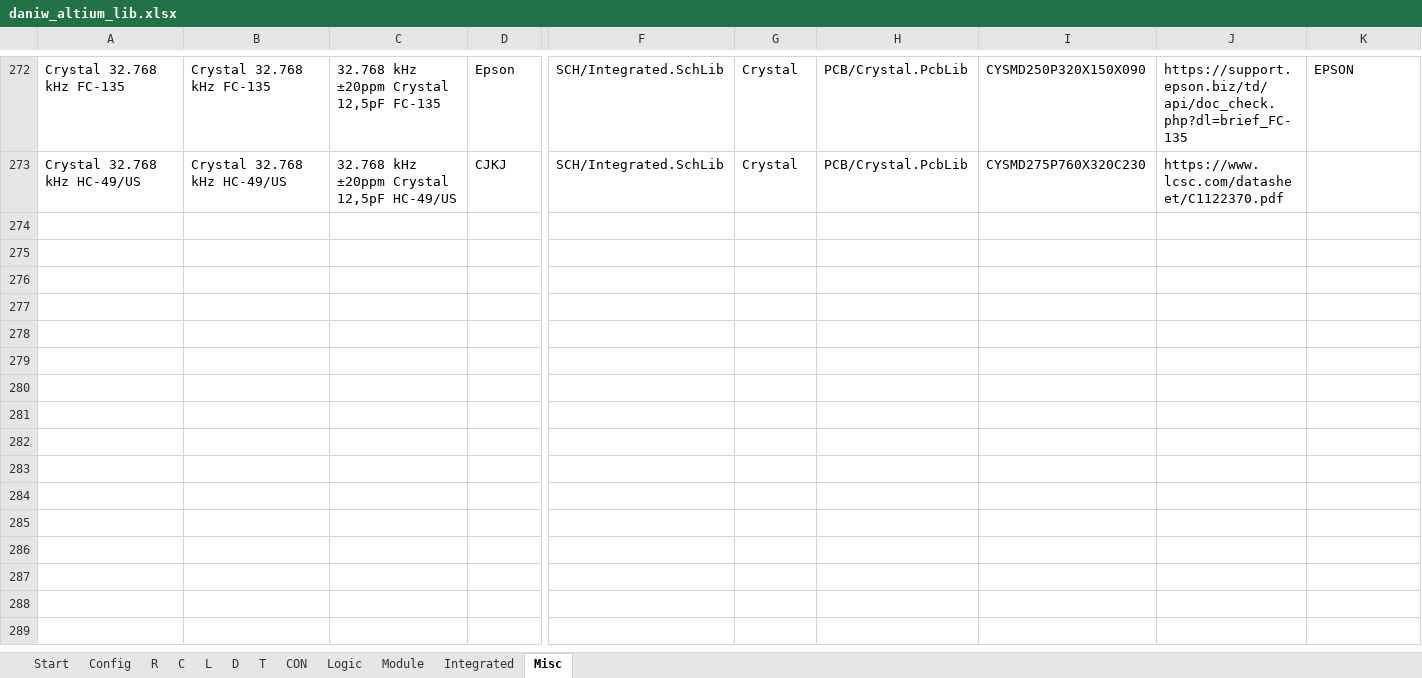
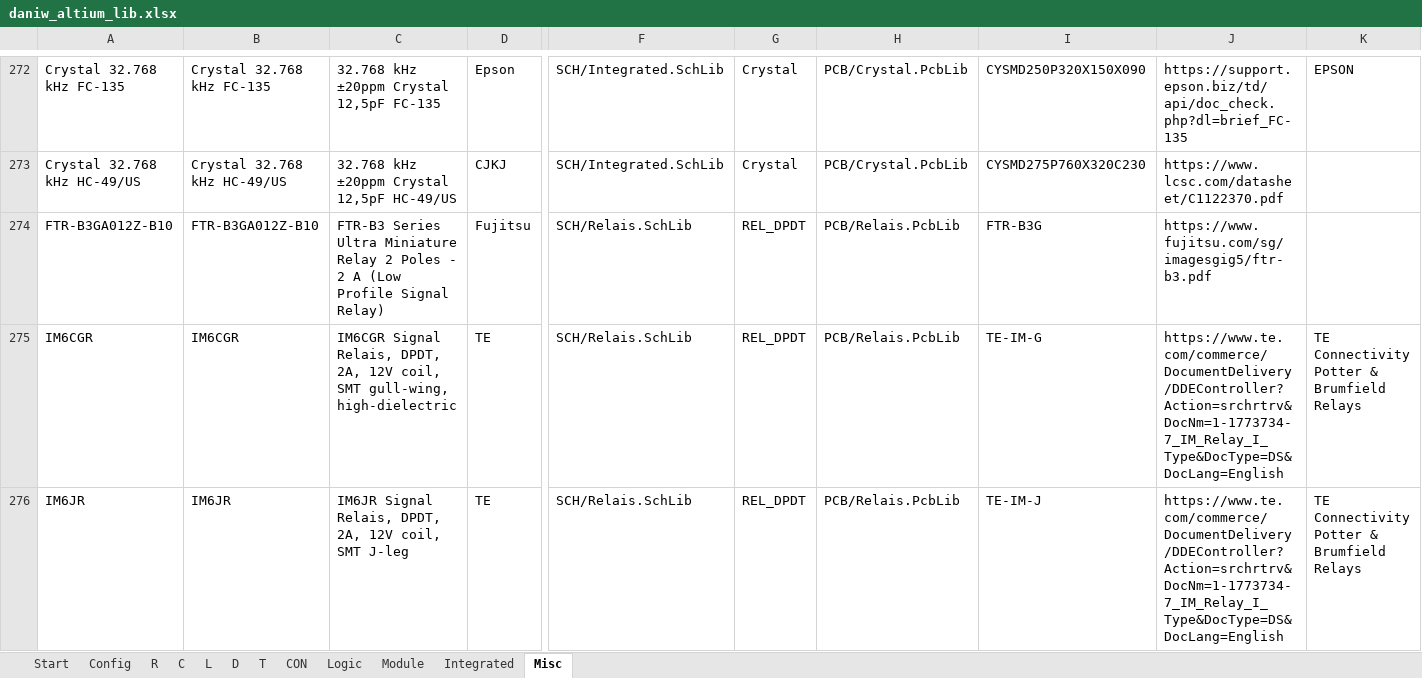
Before and after one commit to daniw/altium_lib, an Excel workbook: daniw_altium_lib.xlsx, sheet Misc, drawn as a sheet; only a part is shown, gaps mark what is left out; values as stored, in another font and other column widths than the file's, no borders; rows hold the shown columns only; the diff names each change by its address in the sheet, - before the commit and + after, or states it on an @@ line.

Commit message:
Relay FTR-B3GA012Z-B10, IM6CGR and IM6JR

```diff
--- a/daniw_altium_lib.xlsx (sheet Misc)
+++ b/daniw_altium_lib.xlsx (sheet Misc)
+row 274: FTR-B3GA012Z-B10 | FTR-B3GA012Z-B10 | FTR-B3 Series Ultra Miniature Relay 2 Poles - 2 A (Low Profile Signal Relay) | Fujitsu | SCH/Relais.SchLib | REL_DPDT | PCB/Relais.PcbLib | FTR-B3G | https://www.fujitsu.com/sg/imagesgig5/ftr-b3.pdf
+row 275: IM6CGR | IM6CGR | IM6CGR Signal Relais, DPDT, 2A, 12V coil, SMT gull-wing, high-dielectric | TE | SCH/Relais.SchLib | REL_DPDT | PCB/Relais.PcbLib | TE-IM-G | https://www.te.com/commerce/DocumentDelivery/DDEController?Action=srchrtrv&DocNm=1-1773734-7_IM_Relay_I_Type&DocType=DS&DocLang=English | TE Connectivity Potter & Brumfield Relays
+row 276: IM6JR | IM6JR | IM6JR Signal Relais, DPDT, 2A, 12V coil, SMT J-leg | TE | SCH/Relais.SchLib | REL_DPDT | PCB/Relais.PcbLib | TE-IM-J | https://www.te.com/commerce/DocumentDelivery/DDEController?Action=srchrtrv&DocNm=1-1773734-7_IM_Relay_I_Type&DocType=DS&DocLang=English | TE Connectivity Potter & Brumfield Relays
```
Also changed, not shown: 2 other files.
